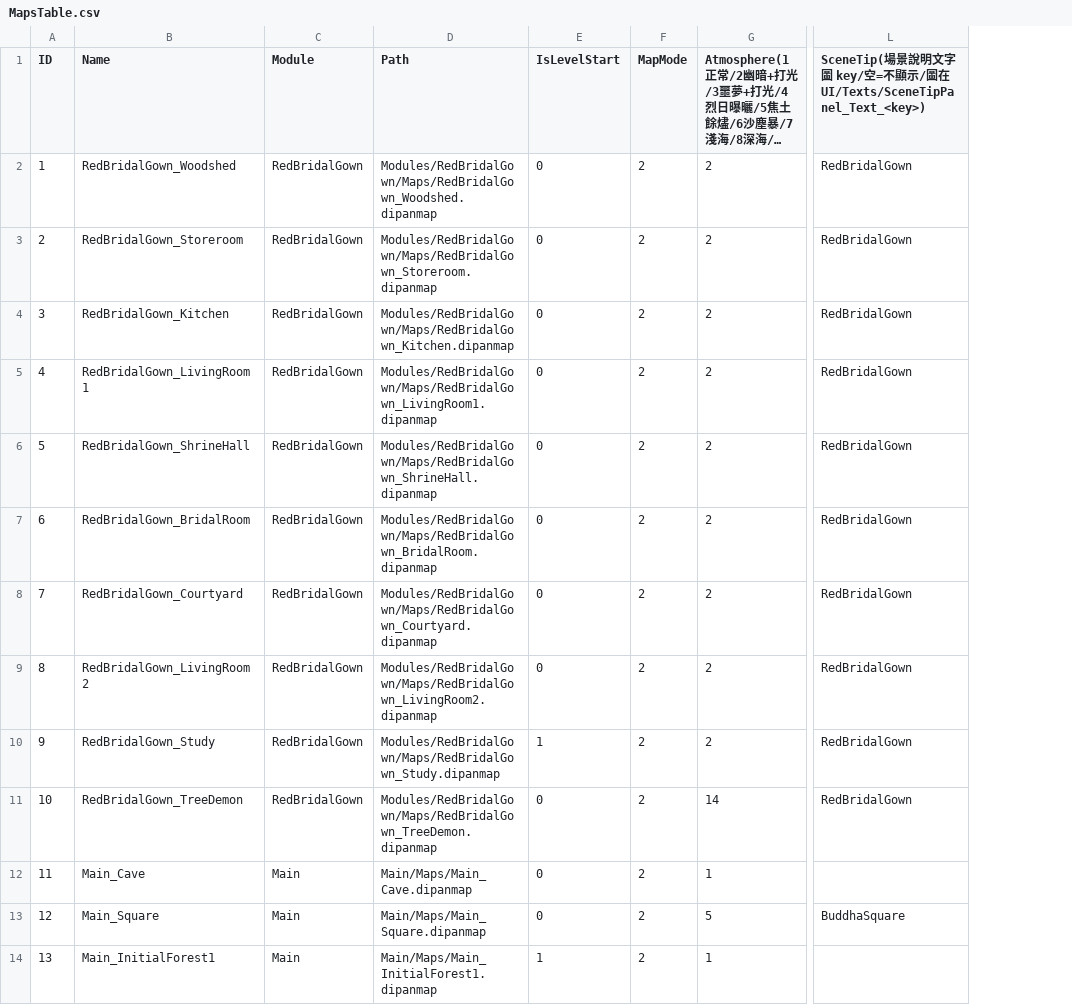
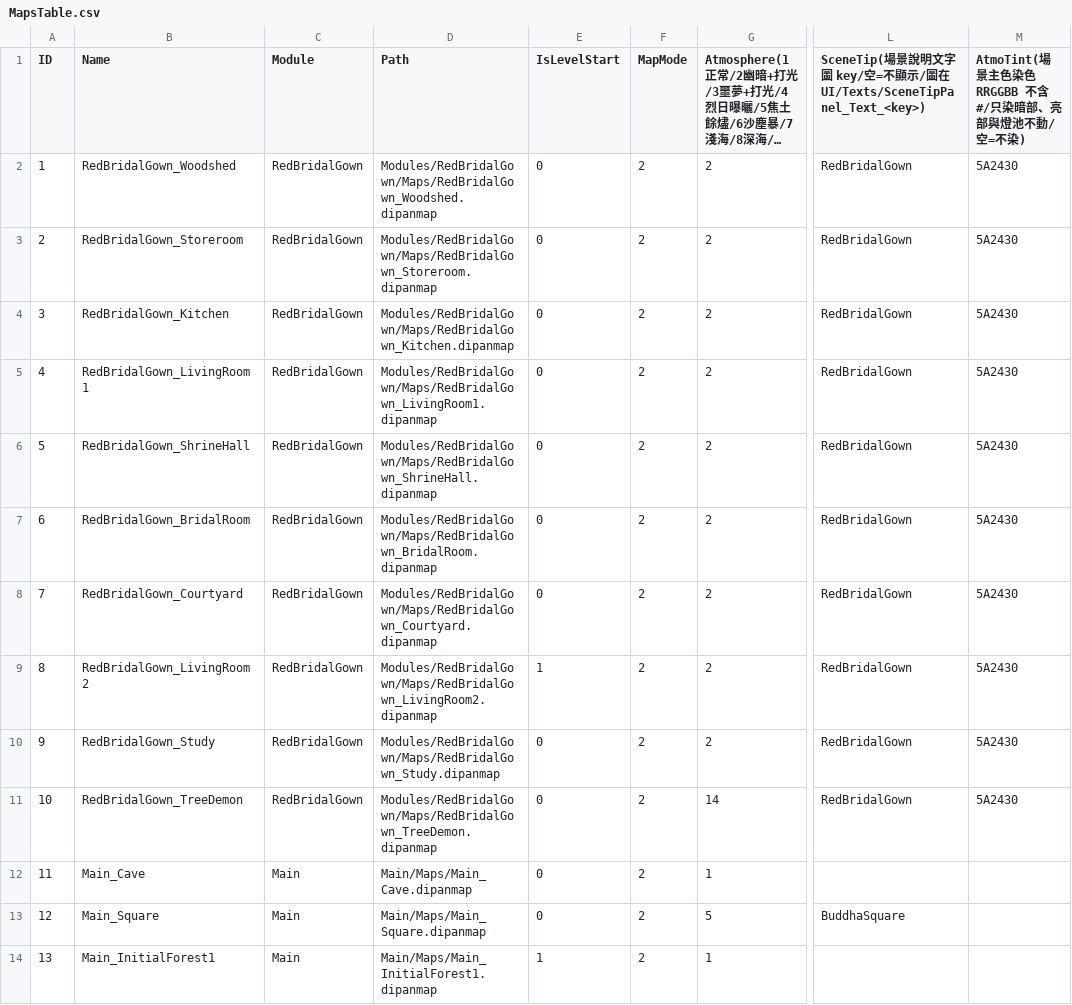
Before and after one commit to sorrowslee/DipanProj, a CSV file: DipanProj_Main/Assets/Data/MapsTable.csv, drawn as a sheet; only a part is shown, gaps mark what is left out; long unchanged cells end in …; the diff names each change by its address in the sheet, - before the commit and + after, or states it on an @@ line.

```diff
--- a/DipanProj_Main/Assets/Data/MapsTable.csv
+++ b/DipanProj_Main/Assets/Data/MapsTable.csv
+column M, rows 1-11: AtmoTint(場景主色染色 RRGGBB 不含#/只染暗部、亮部與燈池不動/空=不染) | 5A2430 | 5A2430 | 5A2430 | 5A2430 | 5A2430 | 5A2430 | 5A2430 | 5A2430 | 5A2430 | 5A2430
-E9 (IsLevelStart): 0
+E9 (IsLevelStart): 1
-E10 (IsLevelStart): 1
+E10 (IsLevelStart): 0
```
Also changed, not shown: 29 other files.
